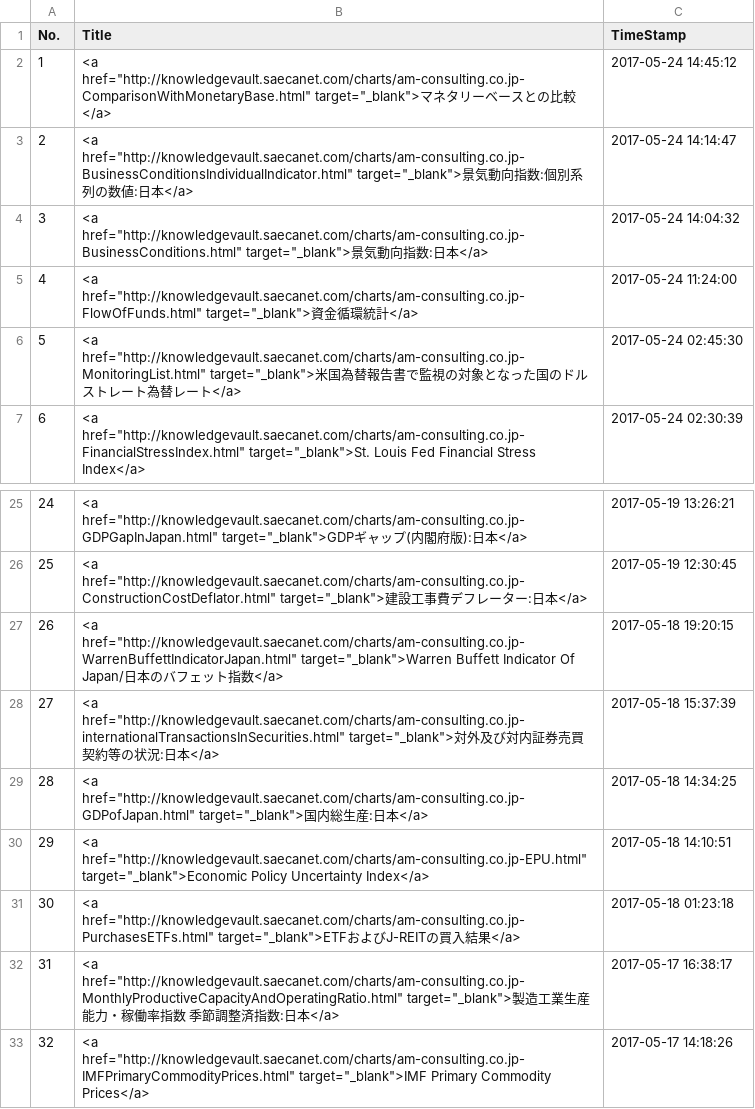
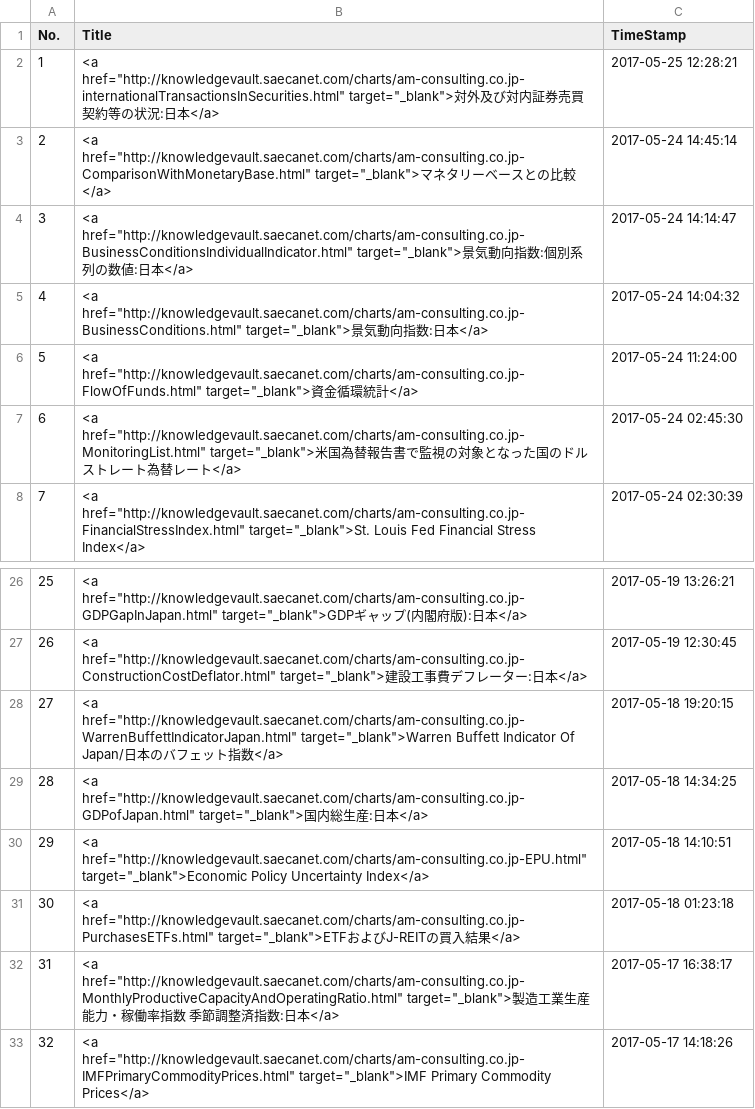
Before and after one commit to am-consulting/am-consulting.github.io, a CSV file: csv/urlList.csv, drawn as a sheet; only a part is shown, gaps mark what is left out; removed rows and columns are numbered as before the commit, all else as after; the diff names each change by its address in the sheet, - before the commit and + after, or states it on an @@ line.

```diff
--- a/csv/urlList.csv
+++ b/csv/urlList.csv
+row 2: 1 | <a href="http://knowledgevault.saecanet.com/charts/am-consulting.co.jp-internationalTransactionsInSecurities.html" target="_blank">対外及び対内証券売買契約等の状況:日本</a> | 2017-05-25 12:28:21
@@ column A (No.) renumbered between rows 3 and 28 @@
-C3 (TimeStamp): 2017-05-24 14:45:12
+C3 (TimeStamp): 2017-05-24 14:45:14
-row 28: 27 | <a href="http://knowledgevault.saecanet.com/charts/am-consulting.co.jp-internationalTransactionsInSecurities.html" target="_blank">対外及び対内証券売買契約等の状況:日本</a> | 2017-05-18 15:37:39
```
Also changed, not shown: 2 other files.
